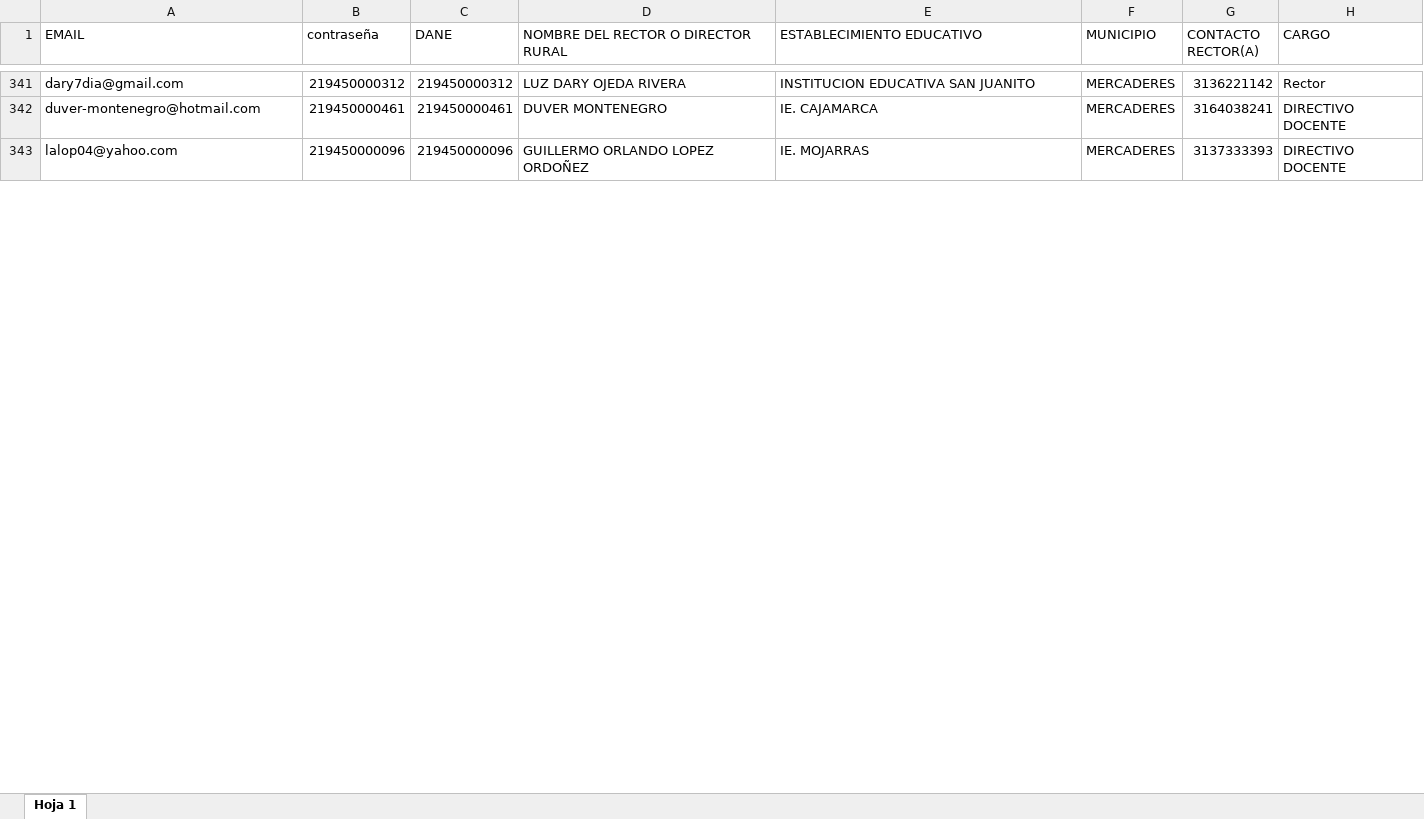
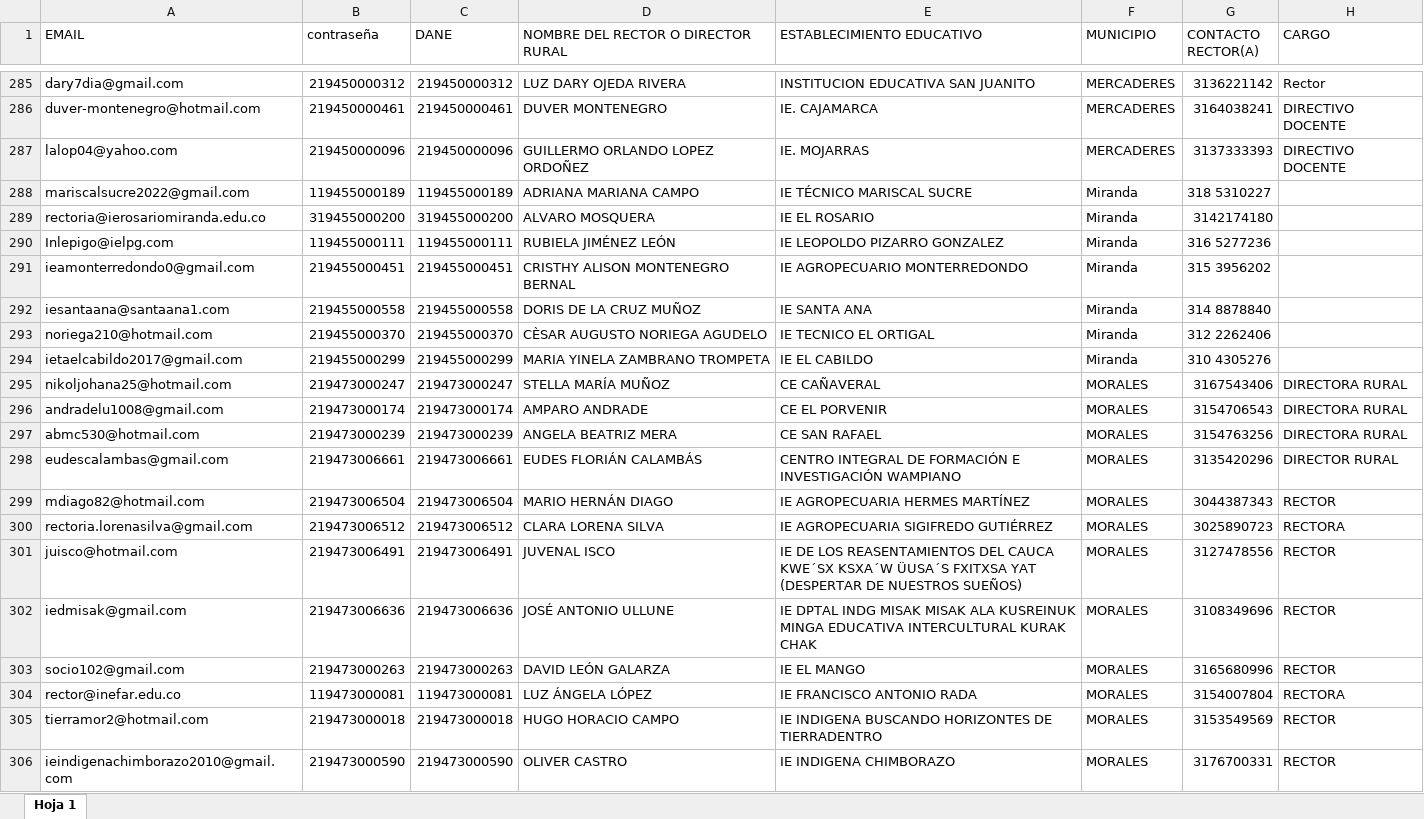
Before and after one commit to LuisKMunoz-engineering/Educator-Absence-ETL-Pipeline, an Excel workbook: public/data/rectores.xlsx, sheet Hoja 1, drawn as a sheet; only a part is shown, gaps mark what is left out; values as stored, in another font and other column widths than the file's, no cell formats; the diff covers the shown part only; the diff names each change by its address in the sheet, - before the commit and + after, or states it on an @@ line.

```diff
--- a/public/data/rectores.xlsx (sheet Hoja 1)
+++ b/public/data/rectores.xlsx (sheet Hoja 1)
+row 288: mariscalsucre2022@gmail.com | 119455000189 | 119455000189 | ADRIANA MARIANA CAMPO | IE TÉCNICO MARISCAL SUCRE | Miranda | 318 5310227
+row 289: rectoria@ierosariomiranda.edu.co | 319455000200 | 319455000200 | ALVARO MOSQUERA | IE EL ROSARIO | Miranda | 3142174180
+row 290: Inlepigo@ielpg.com | 119455000111 | 119455000111 | RUBIELA JIMÉNEZ LEÓN | IE LEOPOLDO PIZARRO GONZALEZ | Miranda | 316 5277236
+row 291: ieamonterredondo0@gmail.com | 219455000451 | 219455000451 | CRISTHY ALISON MONTENEGRO BERNAL | IE AGROPECUARIO MONTERREDONDO | Miranda | 315 3956202
+row 292: iesantaana@santaana1.com | 219455000558 | 219455000558 | DORIS DE LA CRUZ MUÑOZ | IE SANTA ANA | Miranda | 314 8878840
+row 293: noriega210@hotmail.com | 219455000370 | 219455000370 | CÈSAR AUGUSTO NORIEGA AGUDELO | IE TECNICO EL ORTIGAL | Miranda | 312 2262406
+row 294: ietaelcabildo2017@gmail.com | 219455000299 | 219455000299 | MARIA YINELA ZAMBRANO TROMPETA | IE EL CABILDO | Miranda | 310 4305276
+row 295: nikoljohana25@hotmail.com | 219473000247 | 219473000247 | STELLA MARÍA MUÑOZ | CE CAÑAVERAL | MORALES | 3167543406 | DIRECTORA RURAL
+row 296: andradelu1008@gmail.com | 219473000174 | 219473000174 | AMPARO ANDRADE | CE EL PORVENIR | MORALES | 3154706543 | DIRECTORA RURAL
+row 297: abmc530@hotmail.com | 219473000239 | 219473000239 | ANGELA BEATRIZ MERA | CE SAN RAFAEL | MORALES | 3154763256 | DIRECTORA RURAL
+row 298: eudescalambas@gmail.com | 219473006661 | 219473006661 | EUDES FLORIÁN CALAMBÁS | CENTRO INTEGRAL DE FORMACIÓN E INVESTIGACIÓN WAMPIANO | MORALES | 3135420296 | DIRECTOR RURAL
+row 299: mdiago82@hotmail.com | 219473006504 | 219473006504 | MARIO HERNÁN DIAGO | IE AGROPECUARIA HERMES MARTÍNEZ | MORALES | 3044387343 | RECTOR
+row 300: rectoria.lorenasilva@gmail.com | 219473006512 | 219473006512 | CLARA LORENA SILVA | IE AGROPECUARIA SIGIFREDO GUTIÉRREZ | MORALES | 3025890723 | RECTORA
+row 301: juisco@hotmail.com | 219473006491 | 219473006491 | JUVENAL ISCO | IE DE LOS REASENTAMIENTOS DEL CAUCA KWE´SX KSXA´W ÜUSA´S FXITXSA YAT (DESPERTAR DE NUESTROS SUEÑOS) | MORALES | 3127478556 | RECTOR
+row 302: iedmisak@gmail.com | 219473006636 | 219473006636 | JOSÉ ANTONIO ULLUNE | IE DPTAL INDG MISAK MISAK ALA KUSREINUK MINGA EDUCATIVA INTERCULTURAL KURAK CHAK | MORALES | 3108349696 | RECTOR
+row 303: socio102@gmail.com | 219473000263 | 219473000263 | DAVID LEÓN GALARZA | IE EL MANGO | MORALES | 3165680996 | RECTOR
+row 304: rector@inefar.edu.co | 119473000081 | 119473000081 | LUZ ÁNGELA LÓPEZ | IE FRANCISCO ANTONIO RADA | MORALES | 3154007804 | RECTORA
+row 305: tierramor2@hotmail.com | 219473000018 | 219473000018 | HUGO HORACIO CAMPO | IE INDIGENA BUSCANDO HORIZONTES DE TIERRADENTRO | MORALES | 3153549569 | RECTOR
+row 306: ieindigenachimborazo2010@gmail.com | 219473000590 | 219473000590 | OLIVER CASTRO | IE INDIGENA CHIMBORAZO | MORALES | 3176700331 | RECTOR
```
Also changed, not shown: 82 added rows, 113 removed rows, 55 moved rows and 177 edited cells elsewhere in this sheet, cell formats, public/data/directoresDeNucleo.xlsx, 2 other files.
